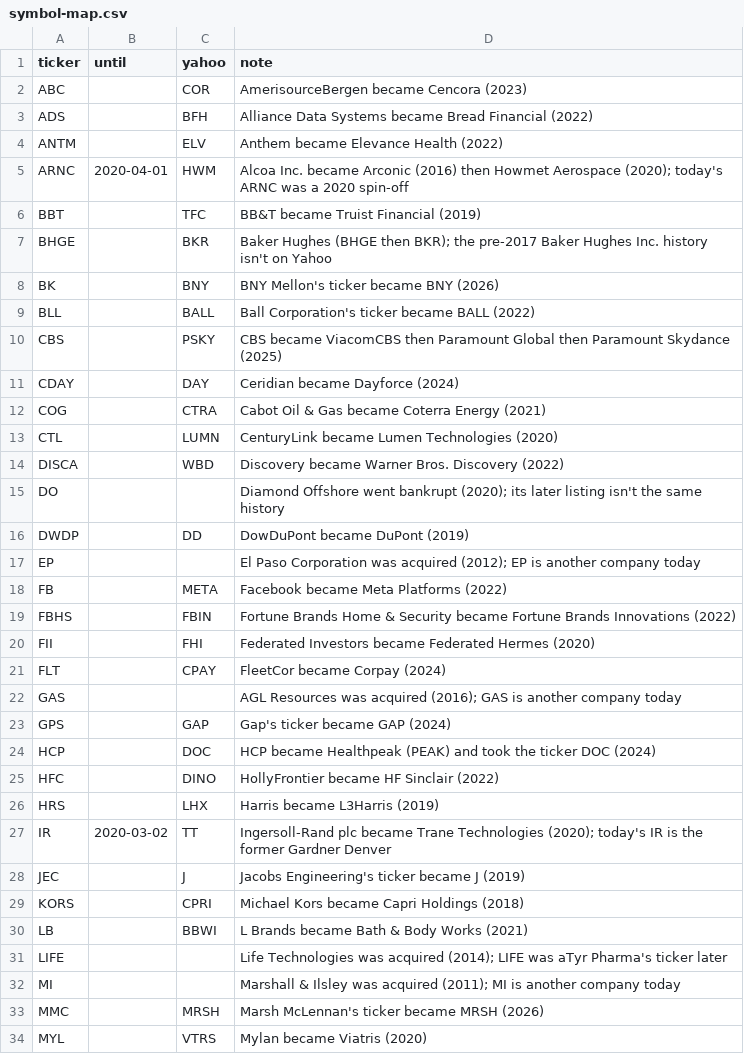
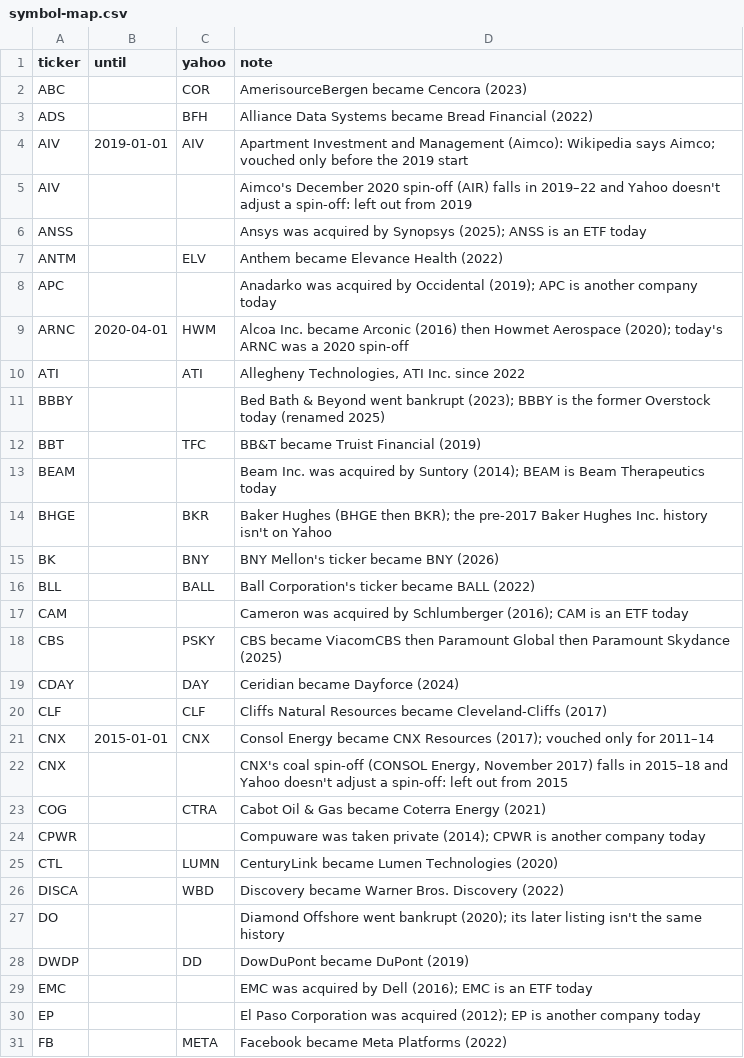
Before and after one commit to ernestbofill/strategy-trading-lab, a CSV file: backend/src/StrategyTradingLab.Api/Backtest/Data/symbol-map.csv, drawn as a sheet; only a part is shown; the shorter side is filled out with more unchanged rows; the diff covers the shown part only.

```diff
--- a/backend/src/StrategyTradingLab.Api/Backtest/Data/symbol-map.csv
+++ b/backend/src/StrategyTradingLab.Api/Backtest/Data/symbol-map.csv
@@ -3,5 +3,12 @@ ABC,,COR,AmerisourceBergen became Cencora (2023)
 ADS,,BFH,Alliance Data Systems became Bread Financial (2022)
+AIV,2019-01-01,AIV,Apartment Investment and Management (Aimco): Wikipedia says Aimco; vouched only before the 2019 start
+AIV,,,Aimco's December 2020 spin-off (AIR) falls in 2019–22 and Yahoo doesn't adjust a spin-off: left out from 2019
+ANSS,,,Ansys was acquired by Synopsys (2025); ANSS is an ETF today
 ANTM,,ELV,Anthem became Elevance Health (2022)
+APC,,,Anadarko was acquired by Occidental (2019); APC is another company today
 ARNC,2020-04-01,HWM,Alcoa Inc. became Arconic (2016) then Howmet Aerospace (2020); today's ARNC was a 2020 spin-off
+ATI,,ATI,"Allegheny Technologies, ATI Inc. since 2022"
+BBBY,,,Bed Bath & Beyond went bankrupt (2023); BBBY is the former Overstock today (renamed 2025)
 BBT,,TFC,BB&T became Truist Financial (2019)
+BEAM,,,Beam Inc. was acquired by Suntory (2014); BEAM is Beam Therapeutics today
 BHGE,,BKR,Baker Hughes (BHGE then BKR); the pre-2017 Baker Hughes Inc. history isn't on Yahoo
@@ -9,5 +16,10 @@ BK,,BNY,BNY Mellon's ticker became BNY (2026)
 BLL,,BALL,Ball Corporation's ticker became BALL (2022)
+CAM,,,Cameron was acquired by Schlumberger (2016); CAM is an ETF today
 CBS,,PSKY,CBS became ViacomCBS then Paramount Global then Paramount Skydance (2025)
 CDAY,,DAY,Ceridian became Dayforce (2024)
+CLF,,CLF,Cliffs Natural Resources became Cleveland-Cliffs (2017)
+CNX,2015-01-01,CNX,Consol Energy became CNX Resources (2017); vouched only for 2011–14
+CNX,,,"CNX's coal spin-off (CONSOL Energy, November 2017) falls in 2015–18 and Yahoo doesn't adjust a spin-off: left out from 2015"
 COG,,CTRA,Cabot Oil & Gas became Coterra Energy (2021)
+CPWR,,,Compuware was taken private (2014); CPWR is another company today
 CTL,,LUMN,CenturyLink became Lumen Technologies (2020)
@@ -16,2 +28,3 @@ DO,,,Diamond Offshore went bankrupt (2020); its later listing isn't the same his
 DWDP,,DD,DowDuPont became DuPont (2019)
+EMC,,,EMC was acquired by Dell (2016); EMC is an ETF today
 EP,,,El Paso Corporation was acquired (2012); EP is another company today
```
Also changed, not shown: 16 added rows elsewhere in this file, 16 other files.
